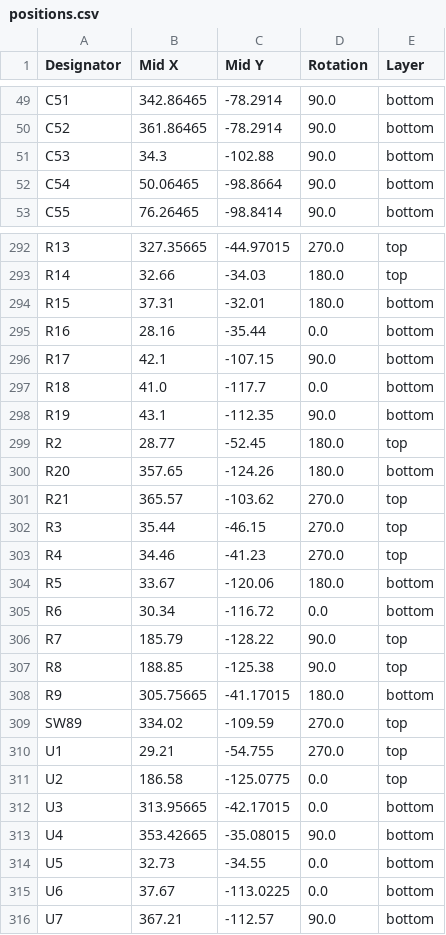
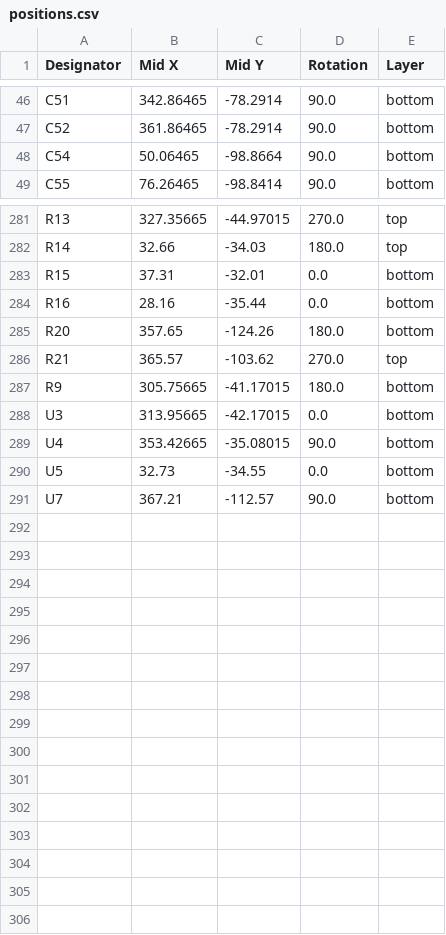
Before and after one commit to cheyao/aniboard, a CSV file: PCB/production/positions.csv, drawn as a sheet; only a part is shown, gaps mark what is left out; the diff covers the shown part only.

```diff
--- a/PCB/production/positions.csv
+++ b/PCB/production/positions.csv
@@ -50,3 +47,2 @@ C51,342.86465,-78.2914,90.0,bottom
 C52,361.86465,-78.2914,90.0,bottom
-C53,34.3,-102.88,90.0,bottom
 C54,50.06465,-98.8664,90.0,bottom
@@ -293,20 +282,7 @@ R13,327.35665,-44.97015,270.0,top
 R14,32.66,-34.03,180.0,top
-R15,37.31,-32.01,180.0,bottom
+R15,37.31,-32.01,0.0,bottom
 R16,28.16,-35.44,0.0,bottom
-R17,42.1,-107.15,90.0,bottom
-R18,41.0,-117.7,0.0,bottom
-R19,43.1,-112.35,90.0,bottom
-R2,28.77,-52.45,180.0,top
 R20,357.65,-124.26,180.0,bottom
 R21,365.57,-103.62,270.0,top
-R3,35.44,-46.15,270.0,top
-R4,34.46,-41.23,270.0,top
-R5,33.67,-120.06,180.0,bottom
-R6,30.34,-116.72,0.0,bottom
-R7,185.79,-128.22,90.0,top
-R8,188.85,-125.38,90.0,top
 R9,305.75665,-41.17015,180.0,bottom
-SW89,334.02,-109.59,270.0,top
-U1,29.21,-54.755,270.0,top
-U2,186.58,-125.0775,0.0,top
 U3,313.95665,-42.17015,0.0,bottom
@@ -314,3 +290,2 @@ U4,353.42665,-35.08015,90.0,bottom
 U5,32.73,-34.55,0.0,bottom
-U6,37.67,-113.0225,0.0,bottom
 U7,367.21,-112.57,90.0,bottom
```
Also changed, not shown: 10 removed rows and 1 edited cell elsewhere in this file, PCB/production/bom.csv, PCB/production/designators.csv, 48 other files.
